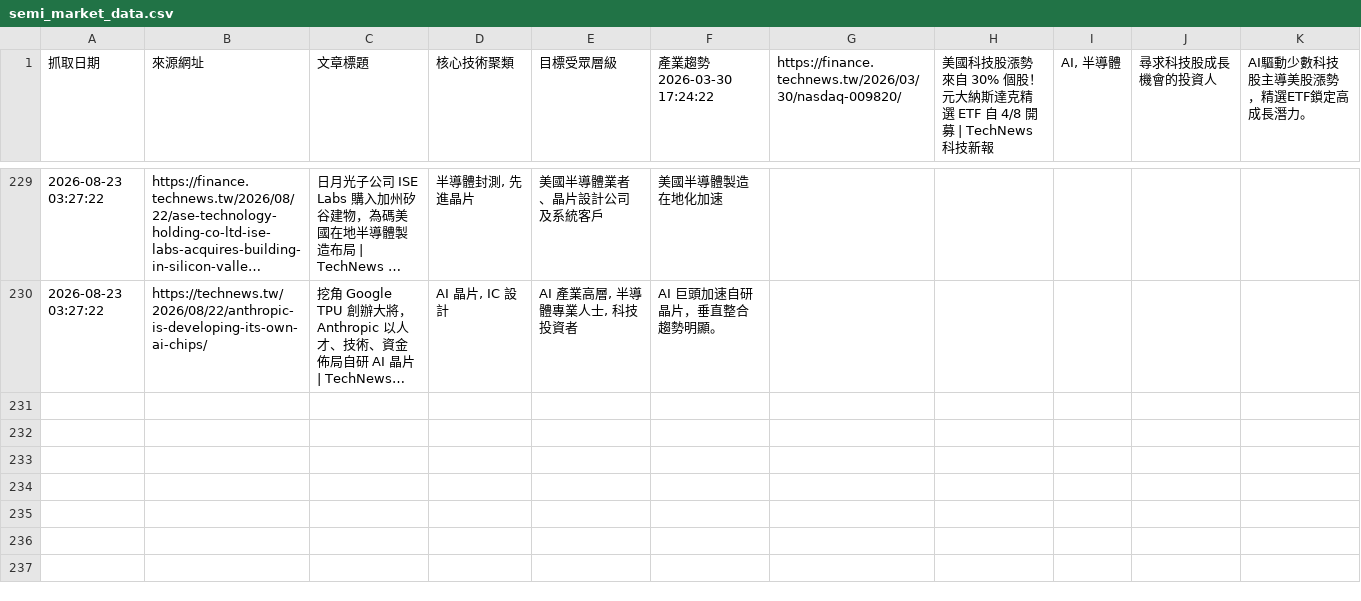
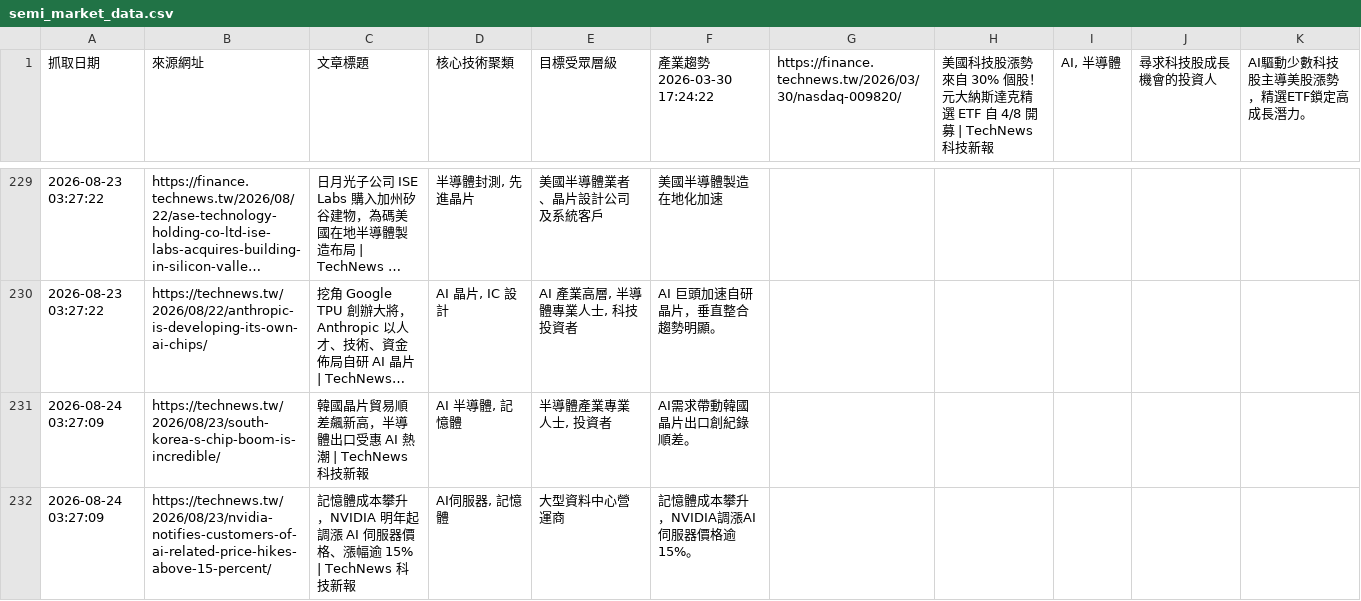
Before and after one commit to SEMITWmkt/SEMI-SEO-GEO, a CSV file: semi_market_data.csv, drawn as a sheet; only a part is shown, gaps mark what is left out; long unchanged cells end in …; the diff names each change by its address in the sheet, - before the commit and + after, or states it on an @@ line.

```diff
--- a/semi_market_data.csv
+++ b/semi_market_data.csv
+row 231: 2026-08-24 03:27:09 | https://technews.tw/2026/08/23/south-korea-s-chip-boom-is-incredible/ | 韓國晶片貿易順差飆新高，半導體出口受惠 AI 熱潮 | TechNews 科技新報 | AI 半導體, 記憶體 | 半導體產業專業人士, 投資者 | AI需求帶動韓國晶片出口創紀錄順差。
+row 232: 2026-08-24 03:27:09 | https://technews.tw/2026/08/23/nvidia-notifies-customers-of-ai-related-price-hikes-above-15-percent/ | 記憶體成本攀升，NVIDIA 明年起調漲 AI 伺服器價格、漲幅逾 15% | TechNews 科技新報 | AI伺服器, 記憶體 | 大型資料中心營運商 | 記憶體成本攀升，NVIDIA調漲AI伺服器價格逾15%。
```
